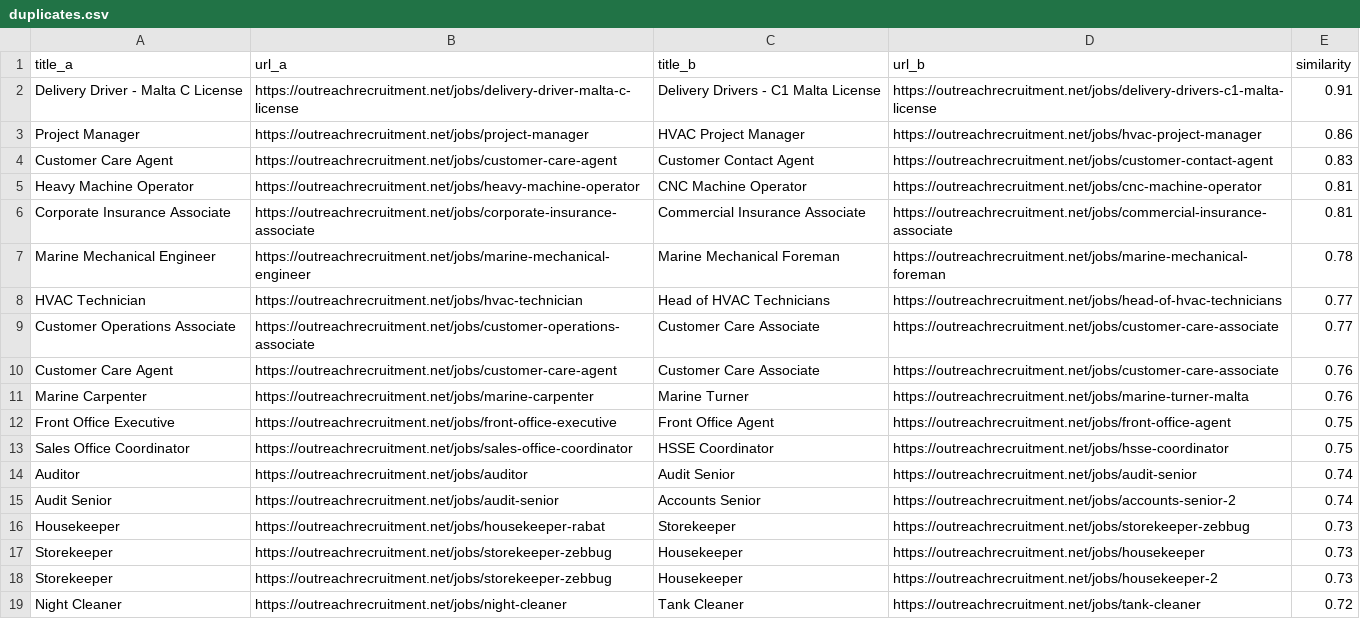
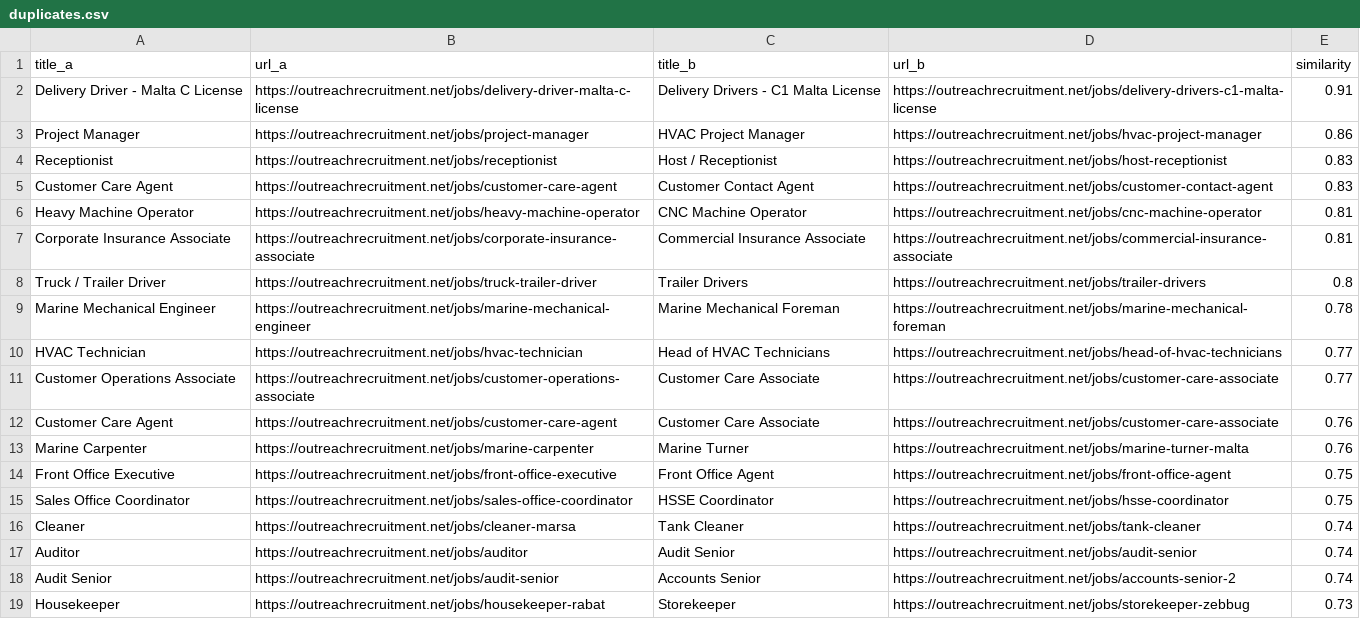
Before and after one commit to sofyanebarakat-beep/OutreachRecruitment-Jobs-in-Malta, a CSV file: reports/duplicates.csv, drawn as a sheet; only a part is shown; the shorter side is filled out with more unchanged rows; the diff names each change by its address in the sheet, - before the commit and + after, or states it on an @@ line.

```diff
--- a/reports/duplicates.csv
+++ b/reports/duplicates.csv
+row 4: Receptionist | https://outreachrecruitment.net/jobs/receptionist | Host / Receptionist | https://outreachrecruitment.net/jobs/host-receptionist | 0.83
+row 8: Truck / Trailer Driver | https://outreachrecruitment.net/jobs/truck-trailer-driver | Trailer Drivers | https://outreachrecruitment.net/jobs/trailer-drivers | 0.8
+row 16: Cleaner | https://outreachrecruitment.net/jobs/cleaner-marsa | Tank Cleaner | https://outreachrecruitment.net/jobs/tank-cleaner | 0.74
```
Also changed, not shown: reports/content_quality_issues.csv, reports/google_indexing_history.csv, 27 other files.
